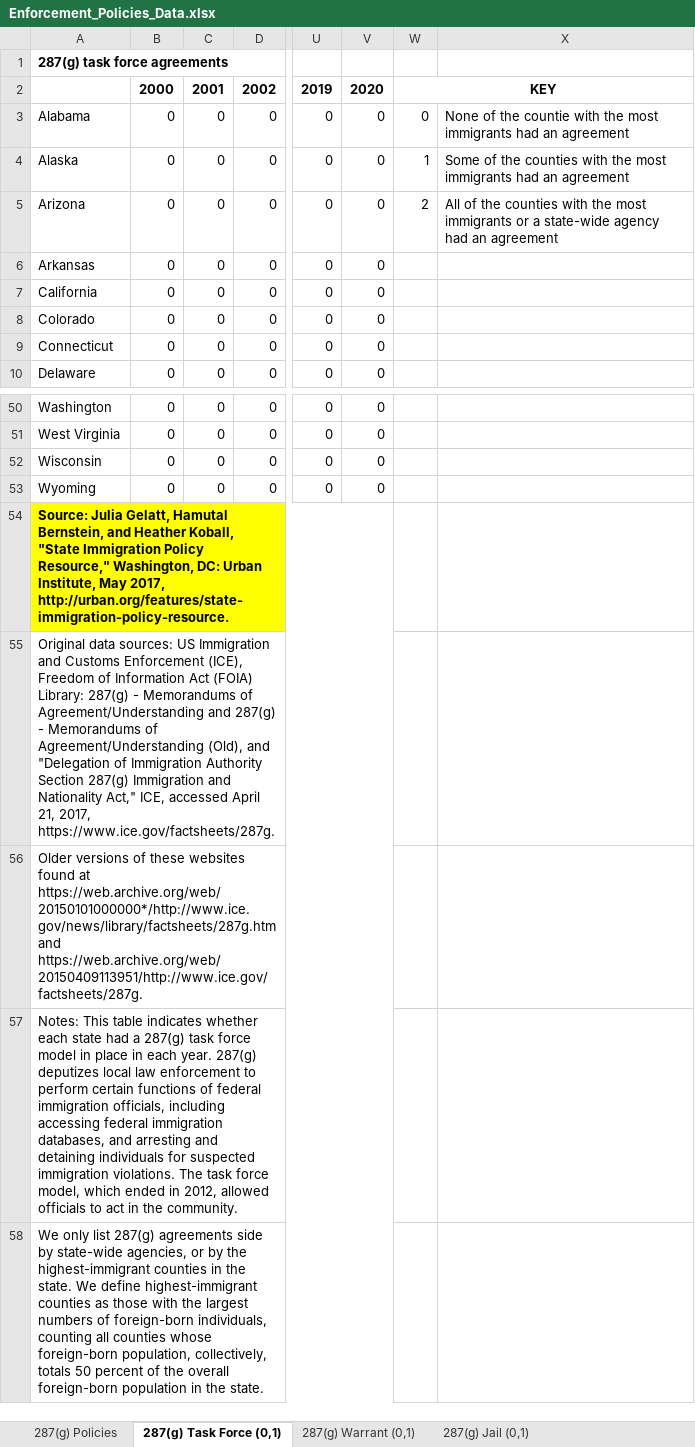
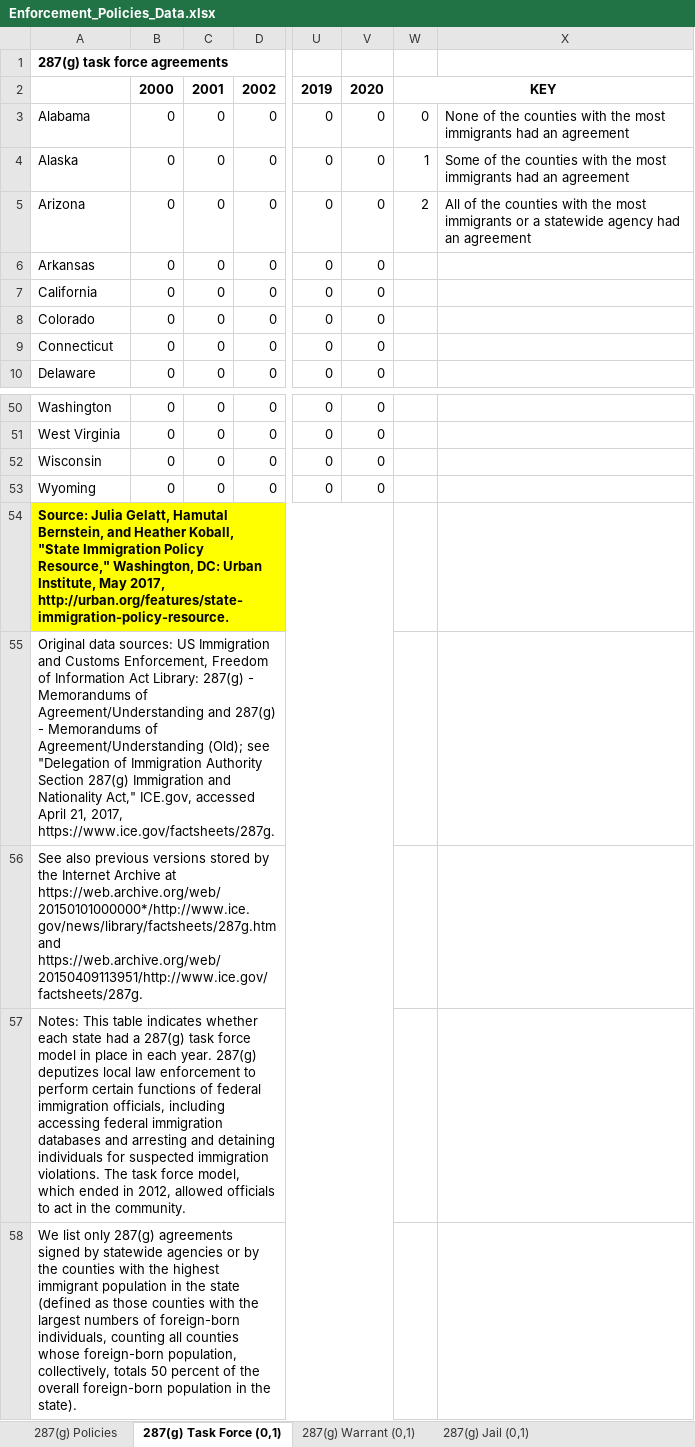
Before and after one commit to UrbanInstitute/state-immigration, an Excel workbook: data/Enforcement_Policies_Data.xlsx, sheet 287(g) Task Force (0,1), drawn as a sheet; only a part is shown, gaps mark what is left out; values as stored, in another font and other column widths than the file's, no borders; the diff names each change by its address in the sheet, - before the commit and + after, or states it on an @@ line.

```diff
--- a/data/Enforcement_Policies_Data.xlsx (sheet 287(g) Task Force (0,1))
+++ b/data/Enforcement_Policies_Data.xlsx (sheet 287(g) Task Force (0,1))
-X3: …of the countie with the…
+X3: …of the counties with the…
-X5: …or a state-wide agency had…
+X5: …or a statewide agency had…
-A55: …and Customs Enforcement (ICE), Freedom of Information Act (FOIA) Library: 287(g) - Memorandums of Agreement/Understanding and 287(g) - Memorandums of Agreement/Understanding (Old), and "Delegation of Immigration Authority Section 287(g) Immigration and Nationality Act," ICE, accessed April…
+A55: …and Customs Enforcement, Freedom of Information Act Library: 287(g) - Memorandums of Agreement/Understanding and 287(g) - Memorandums of Agreement/Understanding (Old); see "Delegation of Immigration Authority Section 287(g) Immigration and Nationality Act," ICE.gov, accessed April…
-A56: Older versions of these websites found at https://web.archive.org/web/20150101000000*/http://www.ice.gov/news/library/factsheets/287g.htm…
+A56: See also previous versions stored by the Internet Archive at https://web.archive.org/web/20150101000000*/http://www.ice.gov/news/library/factsheets/287g.htm…
-A57: …federal immigration databases, and arresting…
+A57: …federal immigration databases and arresting…
-A58: We only list 287(g) agreements side by state-wide agencies, or by the highest-immigrant counties in the state. We define highest-immigrant counties as those with the largest numbers of foreign-born individuals, counting all counties whose foreign-born population, collectively, totals 50 percent of the overall foreign-born population in the state.
+A58: We list only 287(g) agreements signed by statewide agencies or by the counties with the highest immigrant population in the state (defined as those counties with the largest numbers of foreign-born individuals, counting all counties whose foreign-born population, collectively, totals 50 percent of the overall foreign-born population in the state).
```
Also changed, not shown: sheet Limited Coop. w Detainers (0,1), sheet 287(g) Warrant (0,1), sheet 287(g) Jail (0,1), sheet Secure Communities (0,1), sheet State Omnibus Policies, sheet Secure Communities Removals, 5 more sheets, data/Integration_Policies_Data.xlsx, data/Public_Benefits_Data.xlsx, 2 other files.
